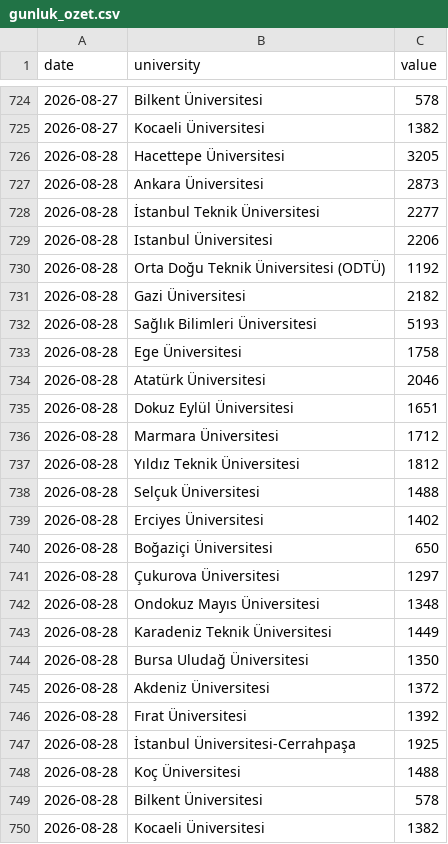
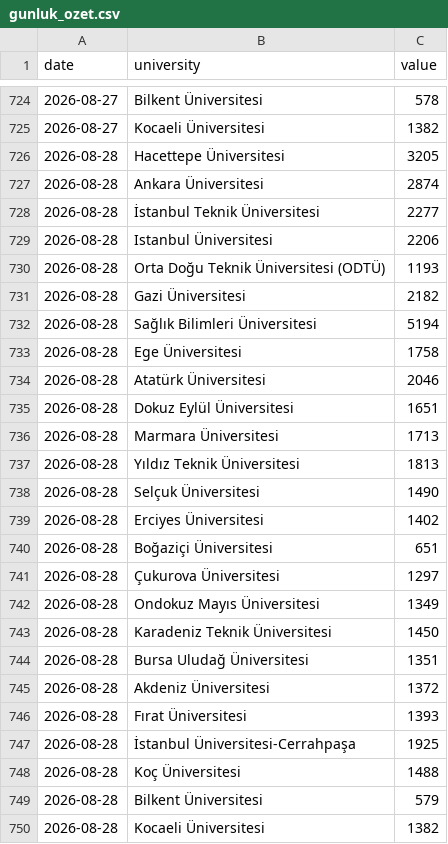
Before and after one commit to ERSING10/campus-analytics, a CSV file: data/gunluk_ozet.csv, drawn as a sheet; only a part is shown, gaps mark what is left out.

```diff
--- a/data/gunluk_ozet.csv
+++ b/data/gunluk_ozet.csv
@@ -726,8 +726,8 @@ date,university,value
 2026-08-28,Hacettepe Üniversitesi,3205
-2026-08-28,Ankara Üniversitesi,2873
+2026-08-28,Ankara Üniversitesi,2874
 2026-08-28,İstanbul Teknik Üniversitesi,2277
 2026-08-28,Istanbul Üniversitesi,2206
-2026-08-28,Orta Doğu Teknik Üniversitesi (ODTÜ),1192
+2026-08-28,Orta Doğu Teknik Üniversitesi (ODTÜ),1193
 2026-08-28,Gazi Üniversitesi,2182
-2026-08-28,Sağlık Bilimleri Üniversitesi,5193
+2026-08-28,Sağlık Bilimleri Üniversitesi,5194
 2026-08-28,Ege Üniversitesi,1758
@@ -735,16 +735,16 @@ date,university,value
 2026-08-28,Dokuz Eylül Üniversitesi,1651
-2026-08-28,Marmara Üniversitesi,1712
-2026-08-28,Yıldız Teknik Üniversitesi,1812
-2026-08-28,Selçuk Üniversitesi,1488
+2026-08-28,Marmara Üniversitesi,1713
+2026-08-28,Yıldız Teknik Üniversitesi,1813
+2026-08-28,Selçuk Üniversitesi,1490
 2026-08-28,Erciyes Üniversitesi,1402
-2026-08-28,Boğaziçi Üniversitesi,650
+2026-08-28,Boğaziçi Üniversitesi,651
 2026-08-28,Çukurova Üniversitesi,1297
-2026-08-28,Ondokuz Mayıs Üniversitesi,1348
-2026-08-28,Karadeniz Teknik Üniversitesi,1449
-2026-08-28,Bursa Uludağ Üniversitesi,1350
+2026-08-28,Ondokuz Mayıs Üniversitesi,1349
+2026-08-28,Karadeniz Teknik Üniversitesi,1450
+2026-08-28,Bursa Uludağ Üniversitesi,1351
 2026-08-28,Akdeniz Üniversitesi,1372
-2026-08-28,Fırat Üniversitesi,1392
+2026-08-28,Fırat Üniversitesi,1393
 2026-08-28,İstanbul Üniversitesi-Cerrahpaşa,1925
 2026-08-28,Koç Üniversitesi,1488
-2026-08-28,Bilkent Üniversitesi,578
+2026-08-28,Bilkent Üniversitesi,579
 2026-08-28,Kocaeli Üniversitesi,1382
```
Also changed, not shown: data/ham_log.csv, 2 other files.
